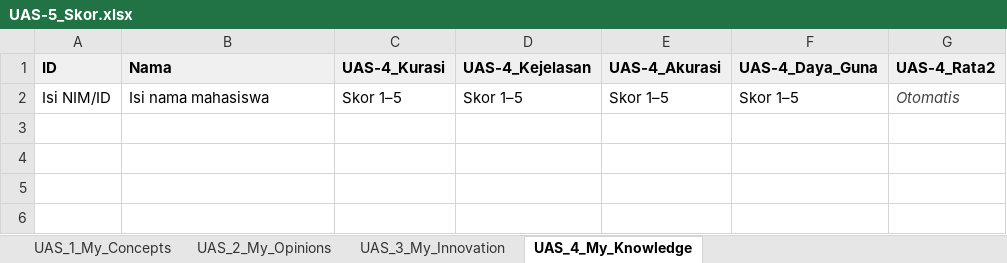
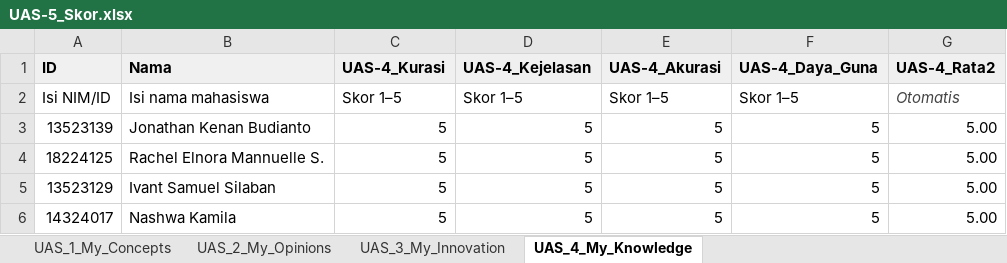
Before and after one commit to jonathankenan/all-about-me, an Excel workbook: My_Professional_Reviews/UAS-5_Skor.xlsx, sheet UAS_4_My_Knowledge, drawn as a sheet; values as stored, in another font and other column widths than the file's, no borders; the diff names each change by its address in the sheet, - before the commit and + after, or states it on an @@ line.

```diff
--- a/My_Professional_Reviews/UAS-5_Skor.xlsx (sheet UAS_4_My_Knowledge)
+++ b/My_Professional_Reviews/UAS-5_Skor.xlsx (sheet UAS_4_My_Knowledge)
+row 3: 13523139 | Jonathan Kenan Budianto | 5 | 5 | 5 | 5 | 5.00
+row 4: 18224125 | Rachel Elnora Mannuelle S. | 5 | 5 | 5 | 5 | 5.00
+row 5: 13523129 | Ivant Samuel Silaban | 5 | 5 | 5 | 5 | 5.00
+row 6: 14324017 | Nashwa Kamila | 5 | 5 | 5 | 5 | 5.00
```
Also changed, not shown: sheet UAS_3_My_Innovation, sheet UAS_2_My_Opinions, sheet UAS_1_My_Concepts, docs/My_Professional_Reviews/UAS-5_Skor.xlsx, 2 other files.
